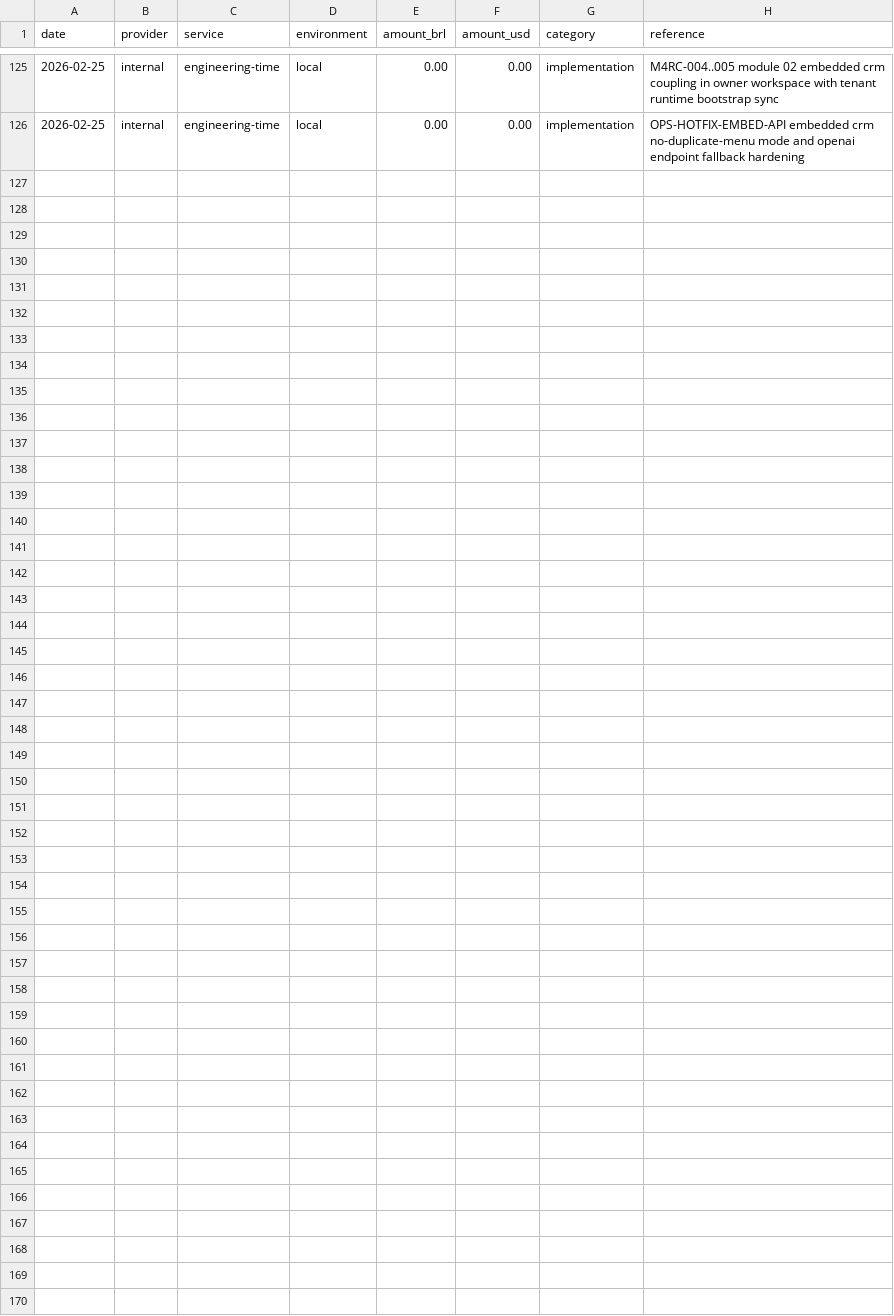
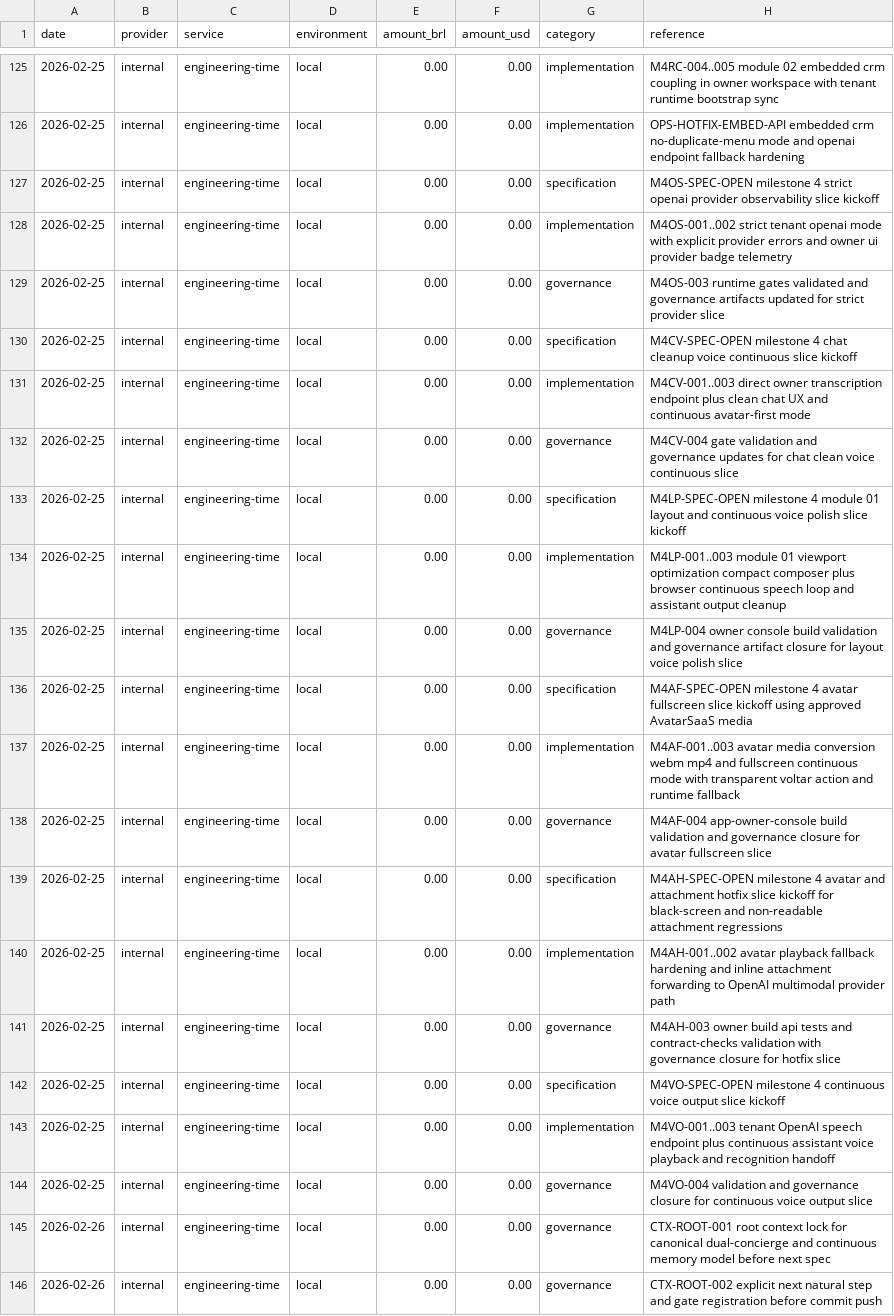
Before and after one commit to lucasricardolebre1984/SaaS, a CSV file: .specs/project/costlog.csv, drawn as a sheet; only a part is shown, gaps mark what is left out.

```diff
--- a/.specs/project/costlog.csv
+++ b/.specs/project/costlog.csv
@@ -126 +126,21 @@ date,provider,service,environment,amount_brl,amount_usd,category,reference
 2026-02-25,internal,engineering-time,local,0.00,0.00,implementation,OPS-HOTFIX-EMBED-API embedded crm no-duplicate-menu mode and openai endpoint fallback hardening
+2026-02-25,internal,engineering-time,local,0.00,0.00,specification,M4OS-SPEC-OPEN milestone 4 strict openai provider observability slice kickoff
+2026-02-25,internal,engineering-time,local,0.00,0.00,implementation,M4OS-001..002 strict tenant openai mode with explicit provider errors and owner ui provider badge telemetry
+2026-02-25,internal,engineering-time,local,0.00,0.00,governance,M4OS-003 runtime gates validated and governance artifacts updated for strict provider slice
+2026-02-25,internal,engineering-time,local,0.00,0.00,specification,M4CV-SPEC-OPEN milestone 4 chat cleanup voice continuous slice kickoff
+2026-02-25,internal,engineering-time,local,0.00,0.00,implementation,M4CV-001..003 direct owner transcription endpoint plus clean chat UX and continuous avatar-first mode
+2026-02-25,internal,engineering-time,local,0.00,0.00,governance,M4CV-004 gate validation and governance updates for chat clean voice continuous slice
+2026-02-25,internal,engineering-time,local,0.00,0.00,specification,M4LP-SPEC-OPEN milestone 4 module 01 layout and continuous voice polish slice kickoff
+2026-02-25,internal,engineering-time,local,0.00,0.00,implementation,M4LP-001..003 module 01 viewport optimization compact composer plus browser continuous speech loop and assistant output cleanup
+2026-02-25,internal,engineering-time,local,0.00,0.00,governance,M4LP-004 owner console build validation and governance artifact closure for layout voice polish slice
+2026-02-25,internal,engineering-time,local,0.00,0.00,specification,M4AF-SPEC-OPEN milestone 4 avatar fullscreen slice kickoff using approved AvatarSaaS media
+2026-02-25,internal,engineering-time,local,0.00,0.00,implementation,M4AF-001..003 avatar media conversion webm mp4 and fullscreen continuous mode with transparent voltar action and runtime fallback
+2026-02-25,internal,engineering-time,local,0.00,0.00,governance,M4AF-004 app-owner-console build validation and governance closure for avatar fullscreen slice
+2026-02-25,internal,engineering-time,local,0.00,0.00,specification,M4AH-SPEC-OPEN milestone 4 avatar and attachment hotfix slice kickoff for black-screen and non-readable attachment regressions
+2026-02-25,internal,engineering-time,local,0.00,0.00,implementation,M4AH-001..002 avatar playback fallback hardening and inline attachment forwarding to OpenAI multimodal provider path
+2026-02-25,internal,engineering-time,local,0.00,0.00,governance,M4AH-003 owner build api tests and contract-checks validation with governance closure for hotfix slice
+2026-02-25,internal,engineering-time,local,0.00,0.00,specification,M4VO-SPEC-OPEN milestone 4 continuous voice output slice kickoff
+2026-02-25,internal,engineering-time,local,0.00,0.00,implementation,M4VO-001..003 tenant OpenAI speech endpoint plus continuous assistant voice playback and recognition handoff
+2026-02-25,internal,engineering-time,local,0.00,0.00,governance,M4VO-004 validation and governance closure for continuous voice output slice
+2026-02-26,internal,engineering-time,local,0.00,0.00,governance,CTX-ROOT-001 root context lock for canonical dual-concierge and continuous memory model before next spec
+2026-02-26,internal,engineering-time,local,0.00,0.00,governance,CTX-ROOT-002 explicit next natural step and gate registration before commit push
```
Also changed, not shown: .specs/project/worklog.csv, 33 other files.
